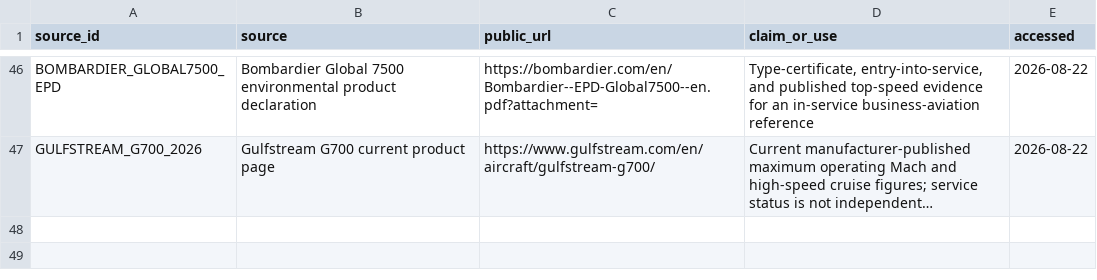
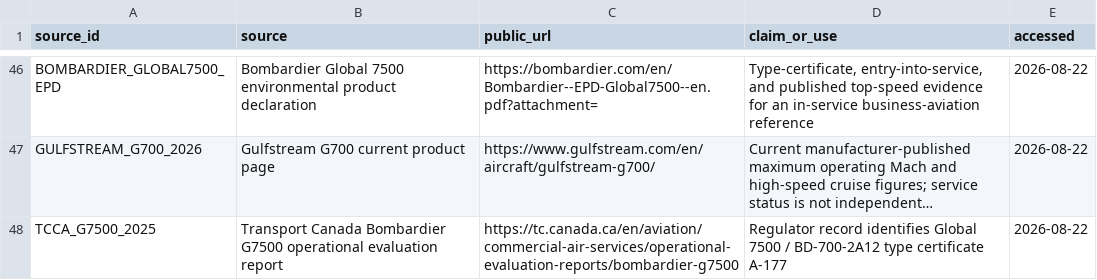
Before and after one commit to vukrosic/one-hour-intercontinental-travel-research, a CSV file: fast_aircraft_sources.csv, drawn as a sheet; only a part is shown, gaps mark what is left out; long unchanged cells end in …; the diff names each change by its address in the sheet, - before the commit and + after, or states it on an @@ line.

Commit message:
Add regulator provenance for Global 7500

```diff
--- a/fast_aircraft_sources.csv
+++ b/fast_aircraft_sources.csv
+row 48: TCCA_G7500_2025 | Transport Canada Bombardier G7500 operational evaluation report | https://tc.canada.ca/en/aviation/commercial-air-services/operational-evaluation-reports/bombardier-g7500 | Regulator record identifies Global 7500 / BD-700-2A12 type certificate A-177 | 2026-08-22
```
Also changed, not shown: current_civilian_speed_close_read.csv, 4 other files.
